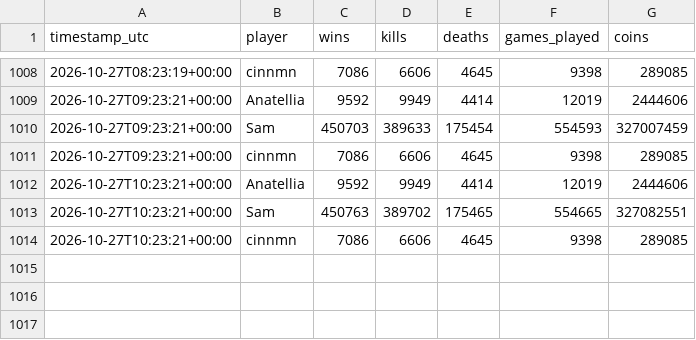
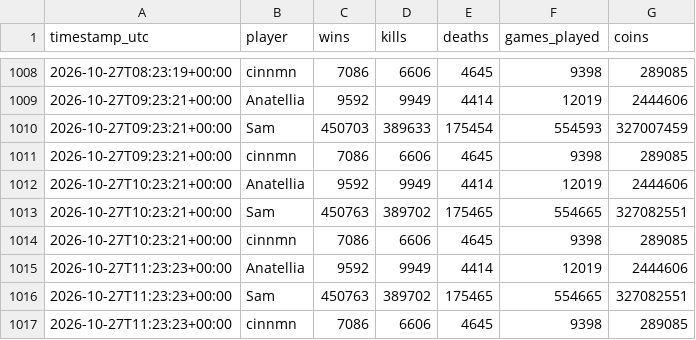
Before and after one commit to kevinkcko8-svg/mm-tracker, a CSV file: data/rivals.csv, drawn as a sheet; only a part is shown, gaps mark what is left out.

```diff
--- a/data/rivals.csv
+++ b/data/rivals.csv
@@ -1014 +1014,4 @@ timestamp_utc,player,wins,kills,deaths,games_played,coins
 2026-10-27T10:23:21+00:00,cinnmn,7086,6606,4645,9398,289085
+2026-10-27T11:23:23+00:00,Anatellia,9592,9949,4414,12019,2444606
+2026-10-27T11:23:23+00:00,Sam,450763,389702,175465,554665,327082551
+2026-10-27T11:23:23+00:00,cinnmn,7086,6606,4645,9398,289085
```
Also changed, not shown: data/history.csv, 2 other files.
